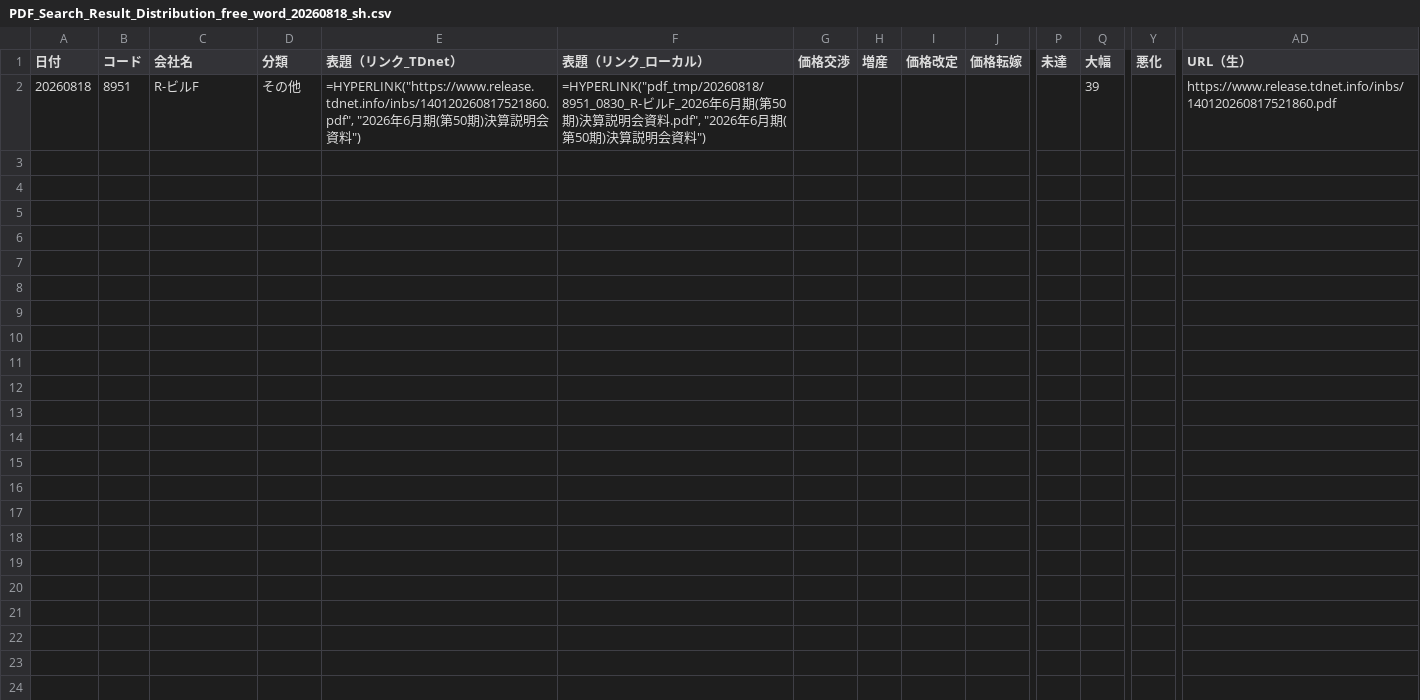
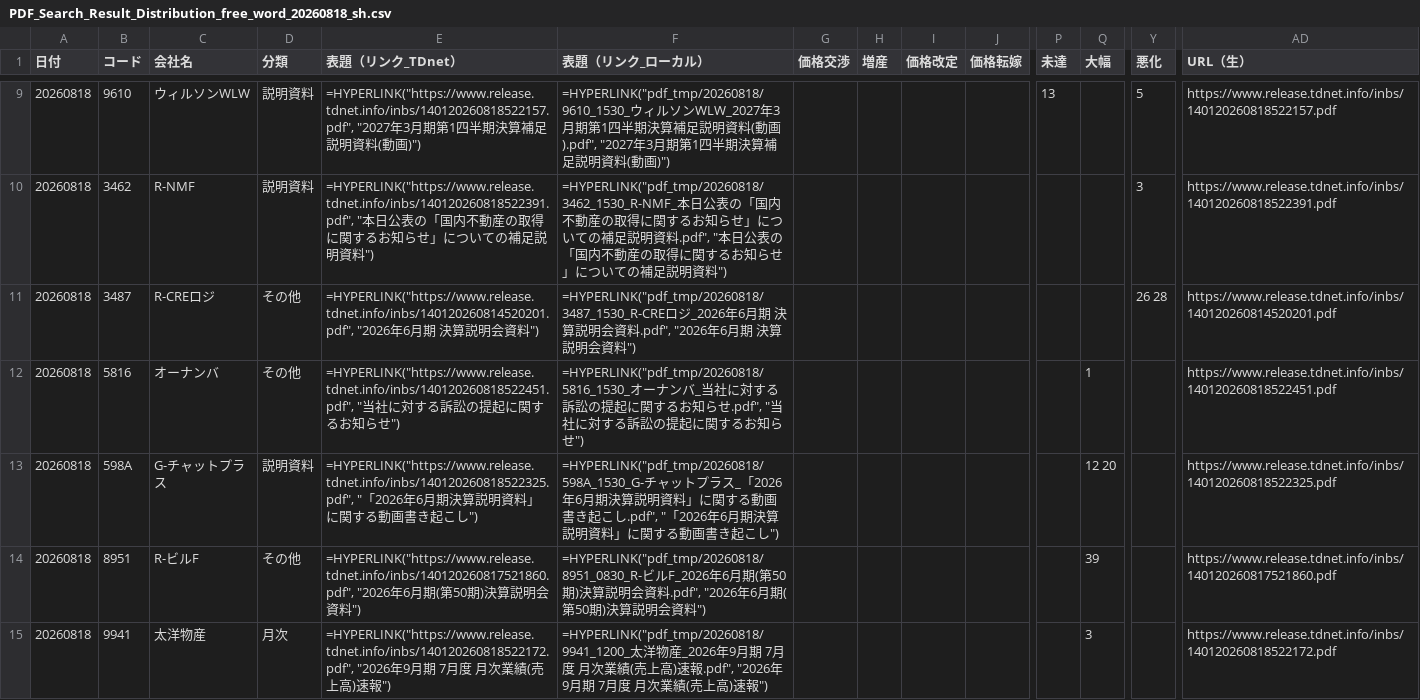
Before and after one commit to onokazu777/tdnet-viewer, a CSV file: data/search/PDF_Search_Result_Distribution_free_word_20260818_sh.csv, drawn as a sheet; only a part is shown, gaps mark what is left out; rows hold the shown columns only; the diff covers the shown part only; the diff names each change by its address in the sheet, - before the commit and + after, or states it on an @@ line.

```diff
--- a/data/search/PDF_Search_Result_Distribution_free_word_20260818_sh.csv
+++ b/data/search/PDF_Search_Result_Distribution_free_word_20260818_sh.csv
+row 9: 20260818 | 9610 | ウィルソンWLW | 説明資料 | =HYPERLINK("https://www.release.tdnet.info/inbs/140120260818522157.pdf", "2027年3月期第1四半期決算補足説明資料(動画)") | =HYPERLINK("pdf_tmp/20260818/9610_1530_ウィルソンWLW_2027年3月期第1四半期決算補足説明資料(動画).pdf", "2027年3月期第1四半期決算補足説明資料(動画)") |  |  |  |  | 13 |  | 5 | https://www.release.tdnet.info/inbs/140120260818522157.pdf
+row 10: 20260818 | 3462 | R-NMF | 説明資料 | =HYPERLINK("https://www.release.tdnet.info/inbs/140120260818522391.pdf", "本日公表の「国内不動産の取得に関するお知らせ」についての補足説明資料") | =HYPERLINK("pdf_tmp/20260818/3462_1530_R-NMF_本日公表の「国内不動産の取得に関するお知らせ」についての補足説明資料.pdf", "本日公表の「国内不動産の取得に関するお知らせ」についての補足説明資料") |  |  |  |  |  |  | 3 | https://www.release.tdnet.info/inbs/140120260818522391.pdf
+row 11: 20260818 | 3487 | R-CREロジ | その他 | =HYPERLINK("https://www.release.tdnet.info/inbs/140120260814520201.pdf", "2026年6月期 決算説明会資料") | =HYPERLINK("pdf_tmp/20260818/3487_1530_R-CREロジ_2026年6月期 決算説明会資料.pdf", "2026年6月期 決算説明会資料") |  |  |  |  |  |  | 26 28 | https://www.release.tdnet.info/inbs/140120260814520201.pdf
+row 12: 20260818 | 5816 | オーナンバ | その他 | =HYPERLINK("https://www.release.tdnet.info/inbs/140120260818522451.pdf", "当社に対する訴訟の提起に関するお知らせ") | =HYPERLINK("pdf_tmp/20260818/5816_1530_オーナンバ_当社に対する訴訟の提起に関するお知らせ.pdf", "当社に対する訴訟の提起に関するお知らせ") |  |  |  |  |  | 1 |  | https://www.release.tdnet.info/inbs/140120260818522451.pdf
+row 13: 20260818 | 598A | G-チャットプラス | 説明資料 | =HYPERLINK("https://www.release.tdnet.info/inbs/140120260818522325.pdf", "「2026年6月期決算説明資料」に関する動画書き起こし") | =HYPERLINK("pdf_tmp/20260818/598A_1530_G-チャットプラス_「2026年6月期決算説明資料」に関する動画書き起こし.pdf", "「2026年6月期決算説明資料」に関する動画書き起こし") |  |  |  |  |  | 12 20 |  | https://www.release.tdnet.info/inbs/140120260818522325.pdf
+row 15: 20260818 | 9941 | 太洋物産 | 月次 | =HYPERLINK("https://www.release.tdnet.info/inbs/140120260818522172.pdf", "2026年9月期 7月度 月次業績(売上高)速報") | =HYPERLINK("pdf_tmp/20260818/9941_1200_太洋物産_2026年9月期 7月度 月次業績(売上高)速報.pdf", "2026年9月期 7月度 月次業績(売上高)速報") |  |  |  |  |  | 3 |  | https://www.release.tdnet.info/inbs/140120260818522172.pdf
```
Also changed, not shown: 7 added rows elsewhere in this file, 10 other files.
